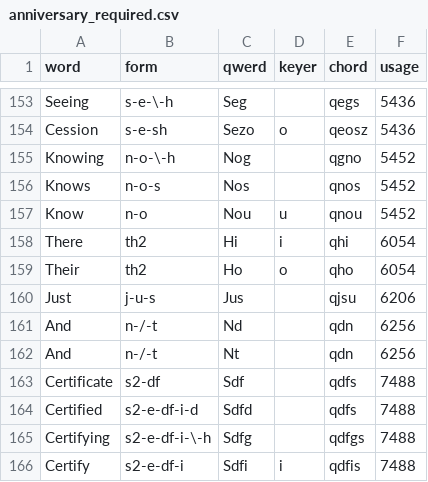
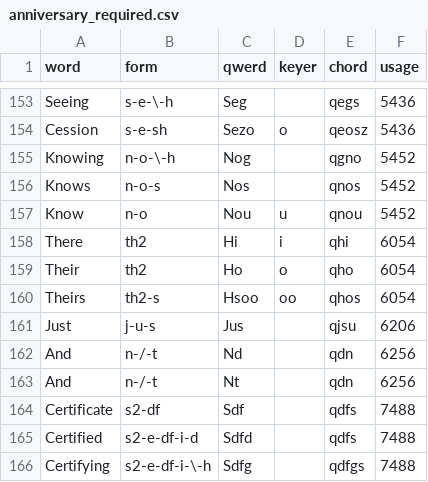
Before and after one commit to codepoke-kk/qwertigraphy, a CSV file: qwertigraph/dictionaries/anniversary_required.csv, drawn as a sheet; only a part is shown, gaps mark what is left out; the shorter side is filled out with more unchanged rows; the diff names each change by its address in the sheet, - before the commit and + after, or states it on an @@ line.

```diff
--- a/qwertigraph/dictionaries/anniversary_required.csv
+++ b/qwertigraph/dictionaries/anniversary_required.csv
+row 160: Theirs | th2-s | Hsoo | oo | qhos | 6054
```
Also changed, not shown: qwertigraph/dictionaries/anniversary_cmu.csv, qwertigraph/dictionaries/anniversary_uniform_supplement.csv.
